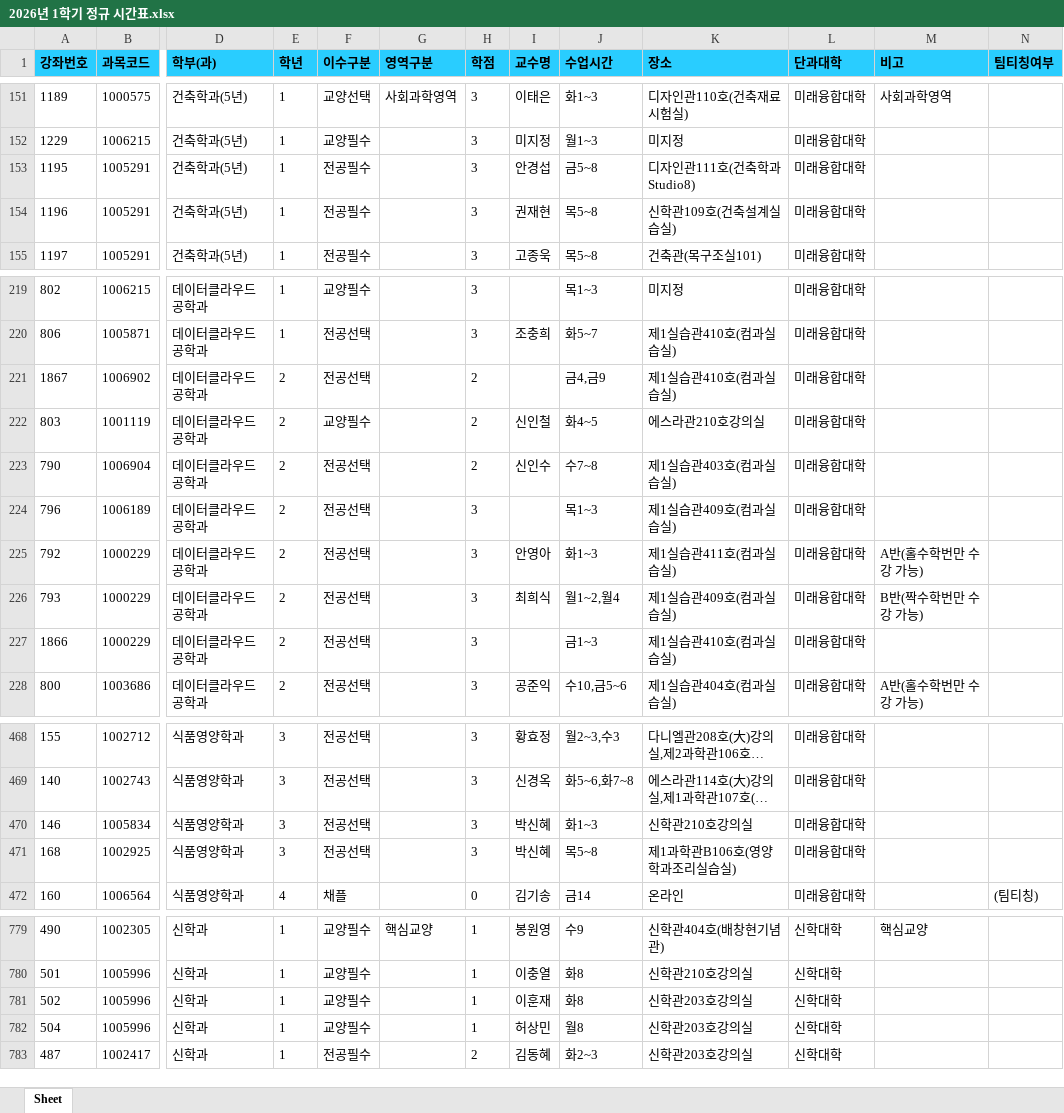
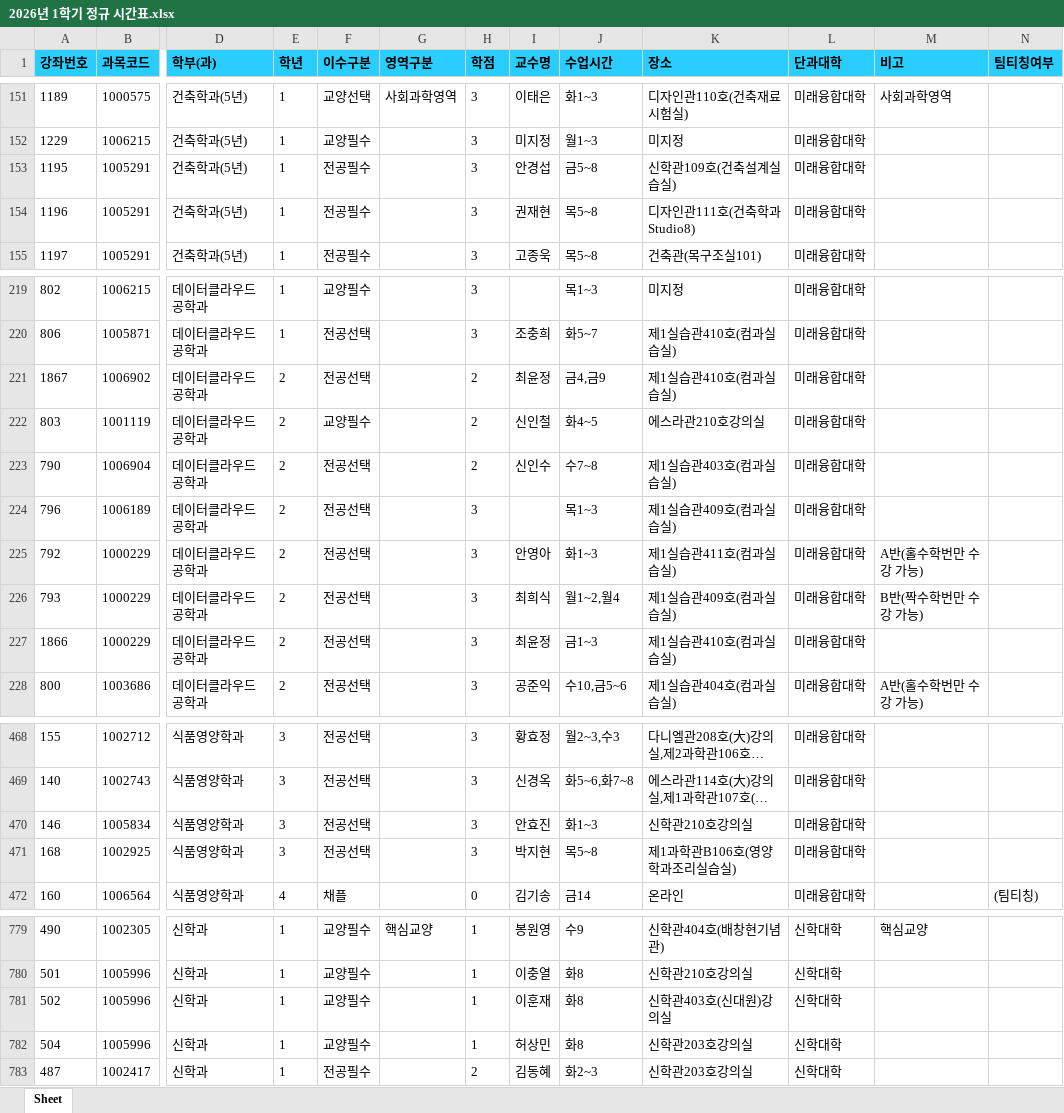
Before and after one commit to syu-kr/lecture.syu.kr-everytime, an Excel workbook: data/2026년 1학기 정규 시간표.xlsx, sheet Sheet, drawn as a sheet; only a part is shown, gaps mark what is left out; long unchanged cells end in …; values as stored, in another font and other column widths than the file's, no borders; the diff covers the shown part only; the diff names each change by its address in the sheet, - before the commit and + after, or states it on an @@ line.

```diff
--- a/data/2026년 1학기 정규 시간표.xlsx (sheet Sheet)
+++ b/data/2026년 1학기 정규 시간표.xlsx (sheet Sheet)
-K153 (장소): 디자인관111호(건축학과Studio8)
+K153 (장소): 신학관109호(건축설계실습실)
-K154 (장소): 신학관109호(건축설계실습실)
+K154 (장소): 디자인관111호(건축학과Studio8)
-I221 (교수명): (empty)
+I221 (교수명): 최윤정
-I227 (교수명): (empty)
+I227 (교수명): 최윤정
-I470 (교수명): 박신혜
+I470 (교수명): 안효진
-I471 (교수명): 박신혜
+I471 (교수명): 박지현
-K781 (장소): 신학관203호강의실
+K781 (장소): 신학관403호(신대원)강의실
-J782 (수업시간): 월8
+J782 (수업시간): 화8
```
Also changed, not shown: 1 removed row and 21 edited cells elsewhere in this sheet, 1 other file.
